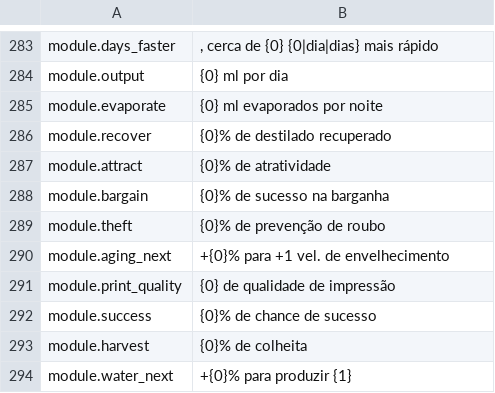
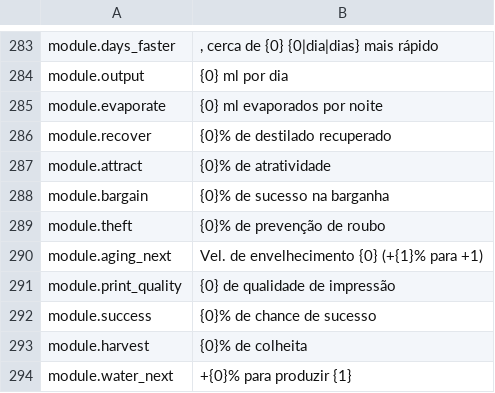
Before and after one commit to Nwflower/item-details, a CSV file: Localization/ptbr.csv, drawn as a sheet; only a part is shown, gaps mark what is left out.

```diff
--- a/Localization/ptbr.csv
+++ b/Localization/ptbr.csv
@@ -289,3 +289,3 @@ module.bargain,{0}% de sucesso na barganha
 module.theft,{0}% de prevenção de roubo
-module.aging_next,+{0}% para +1 vel. de envelhecimento
+module.aging_next,Vel. de envelhecimento {0} (+{1}% para +1)
 module.print_quality,{0} de qualidade de impressão
```
Also changed, not shown: Localization/de.csv, Localization/es.csv, 9 other files.
